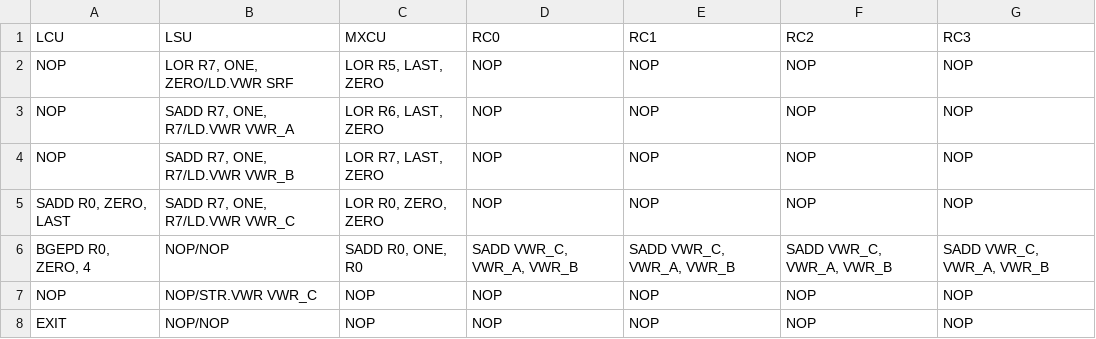
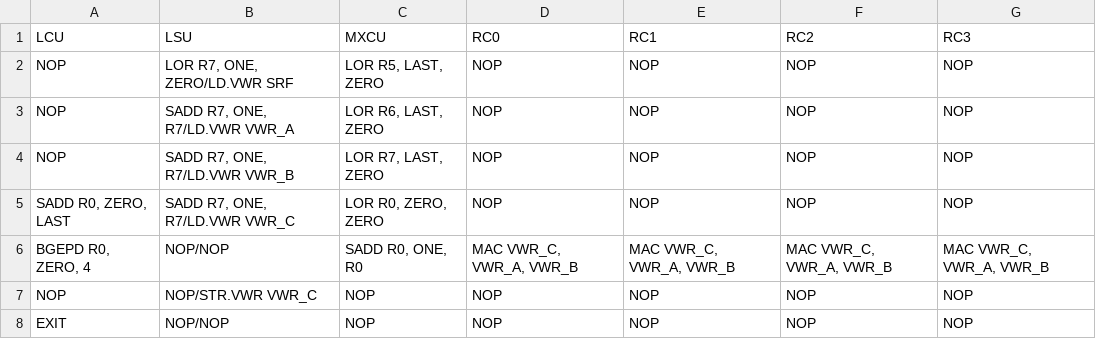
Before and after one commit to mbelda/ESL-CGRA-simulator, a CSV file: kernels/mac_test/instructions_asm.csv, drawn as a sheet; only a part is shown.

```diff
--- a/kernels/mac_test/instructions_asm.csv
+++ b/kernels/mac_test/instructions_asm.csv
@@ -5,3 +5,3 @@ NOP,"SADD R7, ONE, R7/LD.VWR VWR_B","LOR R7, LAST, ZERO",NOP,NOP,NOP,NOP
 "SADD R0, ZERO, LAST","SADD R7, ONE, R7/LD.VWR VWR_C","LOR R0, ZERO, ZERO",NOP,NOP,NOP,NOP
-"BGEPD R0, ZERO, 4",NOP/NOP,"SADD R0, ONE, R0","SADD VWR_C, VWR_A, VWR_B","SADD VWR_C, VWR_A, VWR_B","SADD VWR_C, VWR_A, VWR_B","SADD VWR_C, VWR_A, VWR_B"
+"BGEPD R0, ZERO, 4",NOP/NOP,"SADD R0, ONE, R0","MAC VWR_C, VWR_A, VWR_B","MAC VWR_C, VWR_A, VWR_B","MAC VWR_C, VWR_A, VWR_B","MAC VWR_C, VWR_A, VWR_B"
 NOP,NOP/STR.VWR VWR_C,NOP,NOP,NOP,NOP,NOP
```
Also changed, not shown: kernels/mac_test/instructions_hex_autogen.csv, 1 other file.
